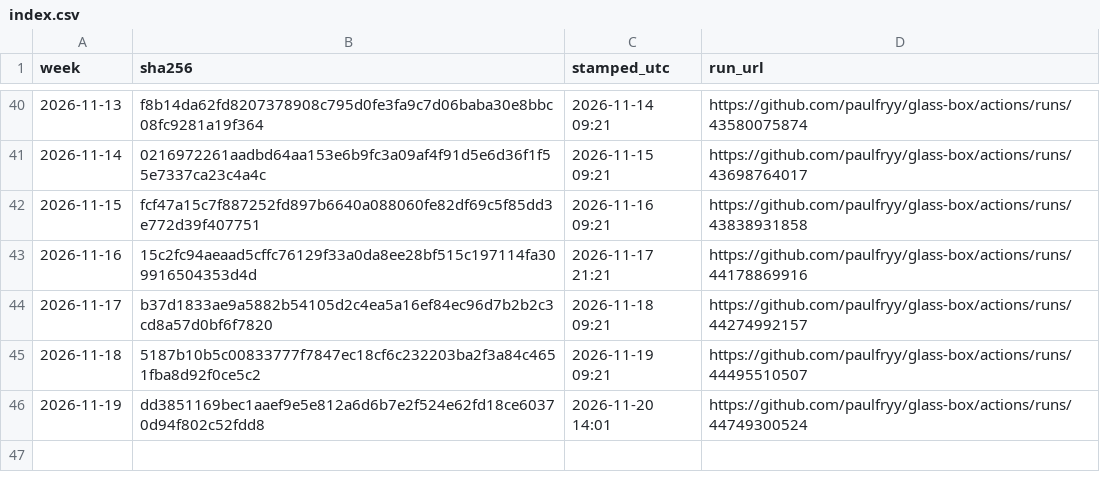
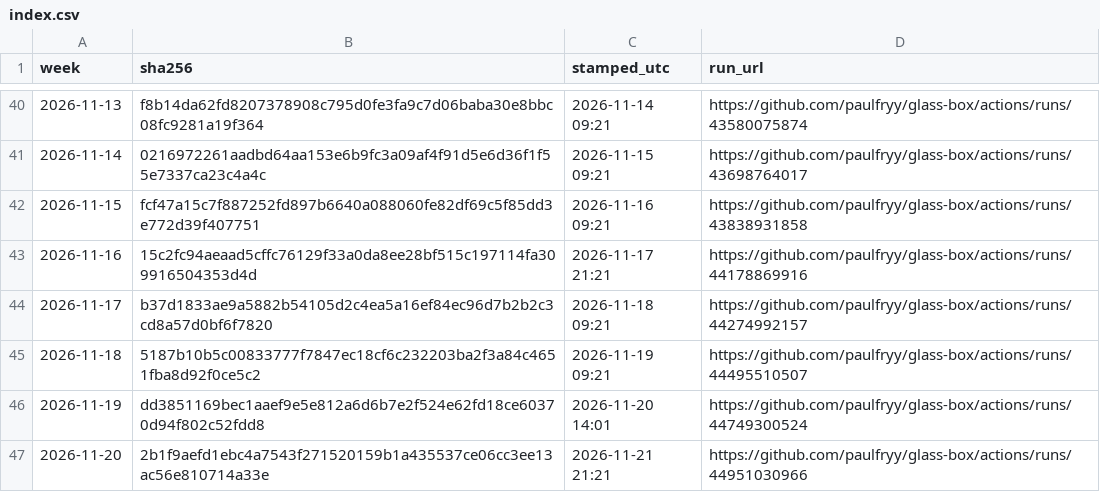
Before and after one commit to paulfryy/glass-box, a CSV file: lab/proofs/seesaw/index.csv, drawn as a sheet; only a part is shown, gaps mark what is left out.

```diff
--- a/lab/proofs/seesaw/index.csv
+++ b/lab/proofs/seesaw/index.csv
@@ -46 +46,2 @@ week,sha256,stamped_utc,run_url
 2026-11-19,dd3851169bec1aaef9e5e812a6d6b7e2f524e62fd18ce60370d94f802c52fdd8,2026-11-20 14:01,https://github.com/paulfryy/glass-box/actions/runs/44749300524
+2026-11-20,2b1f9aefd1ebc4a7543f271520159b1a435537ce06cc3ee13ac56e810714a33e,2026-11-21 21:21,https://github.com/paulfryy/glass-box/actions/runs/44951030966
```
Also changed, not shown: lab/controls/basket/equity.csv, lab/equity.csv, 22 other files.
